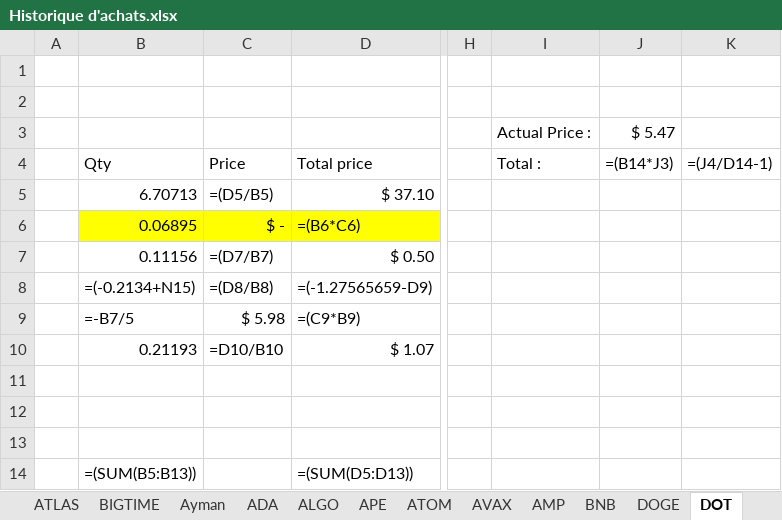
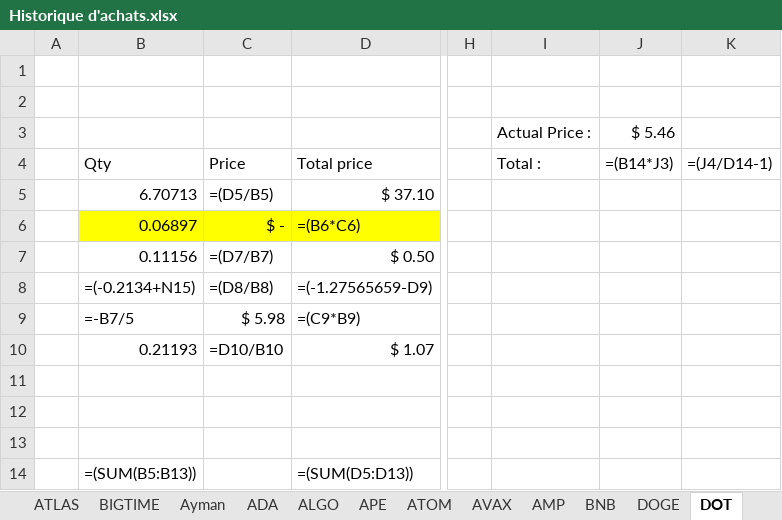
Before and after one commit to ElTiko94/CryptoDashboard, an Excel workbook: Data/Historique d'achats.xlsx, sheet DOT, drawn as a sheet; only a part is shown, gaps mark what is left out; values as stored, in another font and other column widths than the file's, no borders; formulas without a stored value are shown as written; conditional formats not drawn; the diff names each change by its address in the sheet, - before the commit and + after, or states it on an @@ line.

```diff
--- a/Data/Historique d'achats.xlsx (sheet DOT)
+++ b/Data/Historique d'achats.xlsx (sheet DOT)
-J3: $ 5.47
+J3: $ 5.46
-B6: 0.06895
+B6: 0.06897
```
Also changed, not shown: sheet NEAR, sheet LUNC, sheet ETH, sheet SOL, sheet LUNA, sheet EGLD, 18 more sheets, charts or pictures, Data/Vision General.xlsx.
